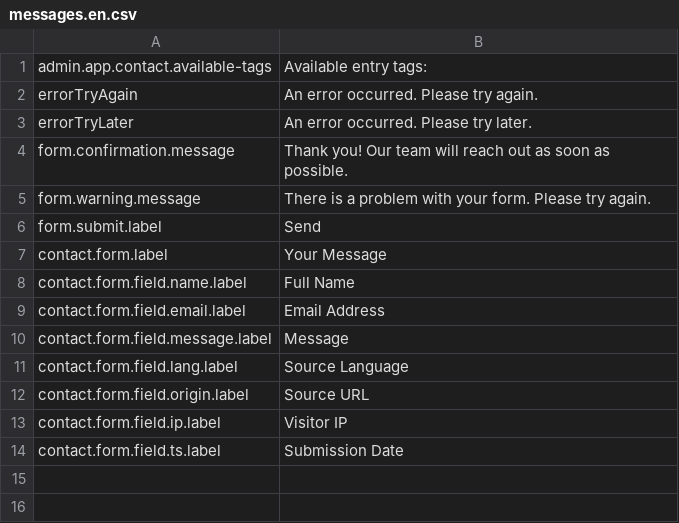
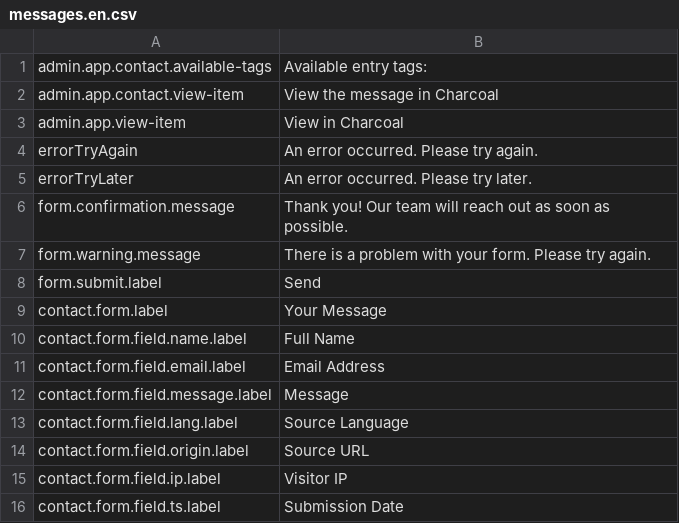
Before and after one commit to locomotivemtl/charcoal-website, a CSV file: translations/app/messages.en.csv, drawn as a sheet.

```diff
--- a/translations/app/messages.en.csv
+++ b/translations/app/messages.en.csv
@@ -1,2 +1,4 @@
 "admin.app.contact.available-tags";"Available entry tags:"
+"admin.app.contact.view-item";"View the message in Charcoal"
+"admin.app.view-item";"View in Charcoal"
 "errorTryAgain";"An error occurred. Please try again."
```
Also changed, not shown: translations/app/messages.fr.csv, 6 other files.
